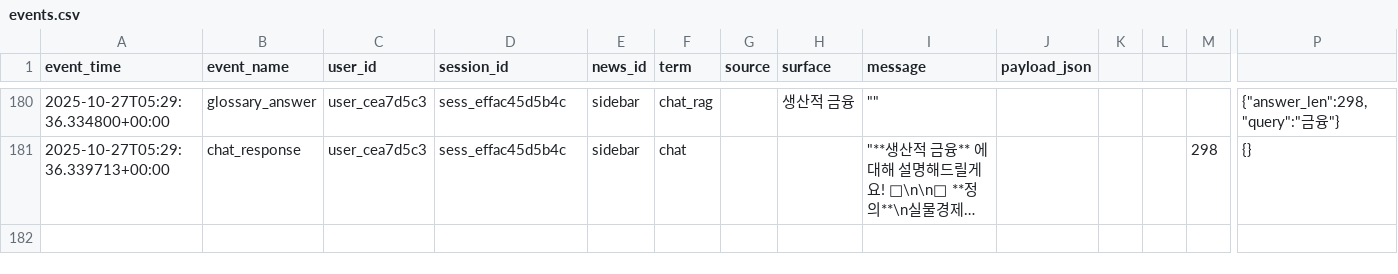
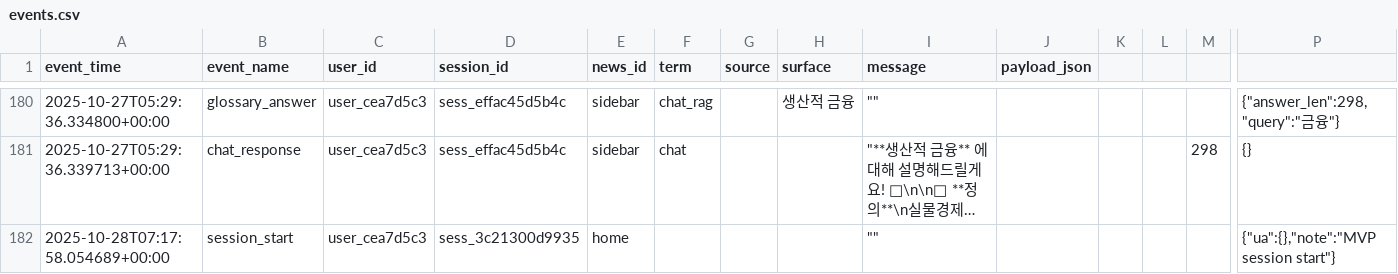
Before and after one commit to min0-bee/financefriend_ONOFF, a CSV file: logs/events.csv, drawn as a sheet; only a part is shown, gaps mark what is left out; long unchanged cells end in …; rows hold the shown columns only; the diff names each change by its address in the sheet, - before the commit and + after, or states it on an @@ line.

Commit message:
이벤트 추가

```diff
--- a/logs/events.csv
+++ b/logs/events.csv
+row 182: 2025-10-28T07:17:58.054689+00:00 | session_start | user_cea7d5c3 | sess_3c21300d9935 | home |  |  |  | "" |  |  |  |  | {"ua":{},"note":"MVP session start"}
```
